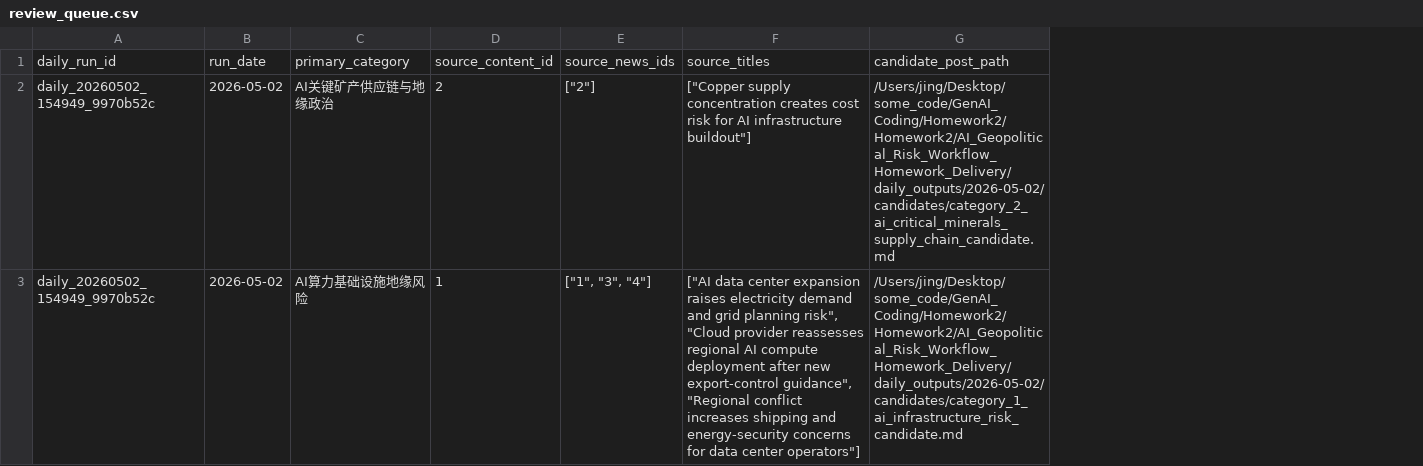
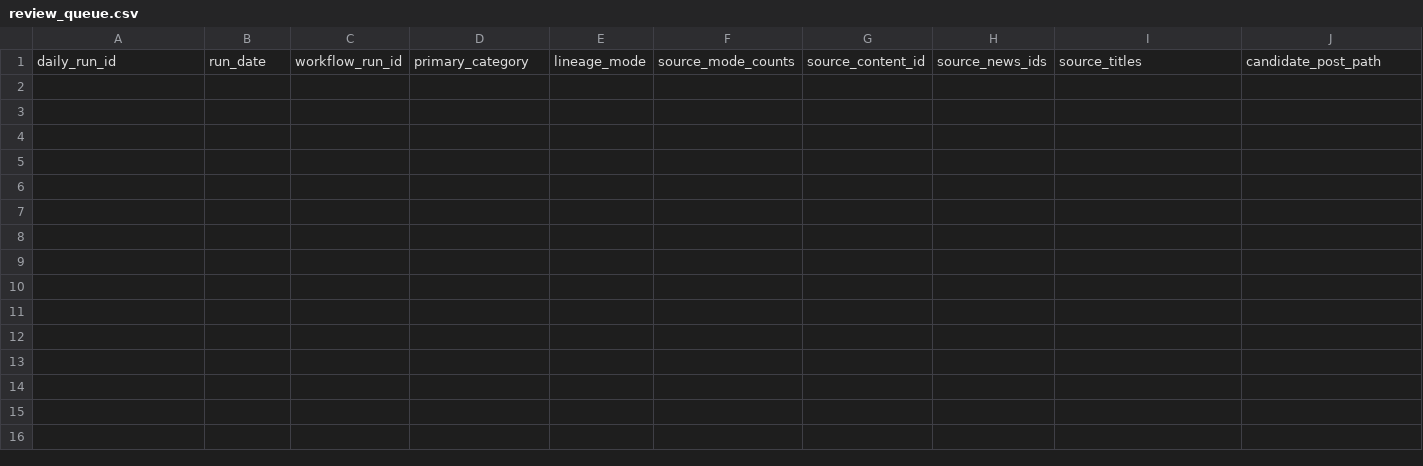
Before and after one commit to YukiNA2020/Homework2-genai, a CSV file: AI_Geopolitical_Risk_Workflow_Homework_Delivery/daily_outputs/2026-05-02/review_queue.csv, drawn as a sheet; only a part is shown; removed rows and columns are numbered as before the commit, all else as after; rows hold the shown columns only; the diff names each change by its address in the sheet, - before the commit and + after, or states it on an @@ line.

```diff
--- a/AI_Geopolitical_Risk_Workflow_Homework_Delivery/daily_outputs/2026-05-02/review_queue.csv
+++ b/AI_Geopolitical_Risk_Workflow_Homework_Delivery/daily_outputs/2026-05-02/review_queue.csv
+column C, row 1: workflow_run_id
+column E, row 1: lineage_mode
+column F, row 1: source_mode_counts
-row 2: daily_20260502_154949_9970b52c | 2026-05-02 | AI关键矿产供应链与地缘政治 | 2 | ["2"] | ["Copper supply concentration creates cost risk for AI infrastructure buildout"] | /Users/jing/Desktop/some_code/GenAI_Coding/Homework2/Homework2/AI_Geopolitical_Risk_Workflow_Homework_Delivery/daily_outputs/2026-05-02/candidates/category_2_ai_critical_minerals_supply_chain_candidate.md
-row 3: daily_20260502_154949_9970b52c | 2026-05-02 | AI算力基础设施地缘风险 | 1 | ["1", "3", "4"] | ["AI data center expansion raises electricity demand and grid planning risk", "Cloud provider reassesses regional AI compute deployment after new export-control guidance", "Regional conflict increases shipping and energy-security concerns for data center operators"] | /Users/jing/Desktop/some_code/GenAI_Coding/Homework2/Homework2/AI_Geopolitical_Risk_Workflow_Homework_Delivery/daily_outputs/2026-05-02/candidates/category_1_ai_infrastructure_risk_candidate.md
```
Also changed, not shown: 52 other files.
